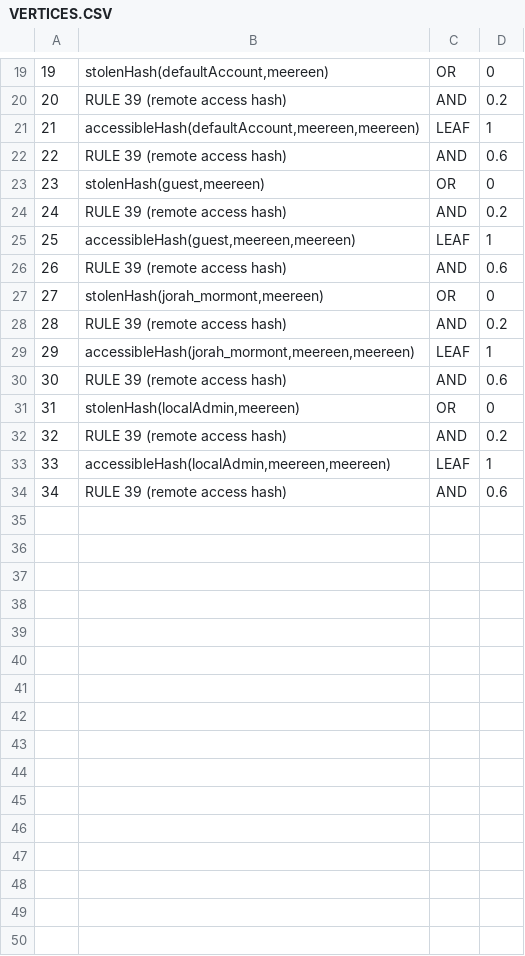
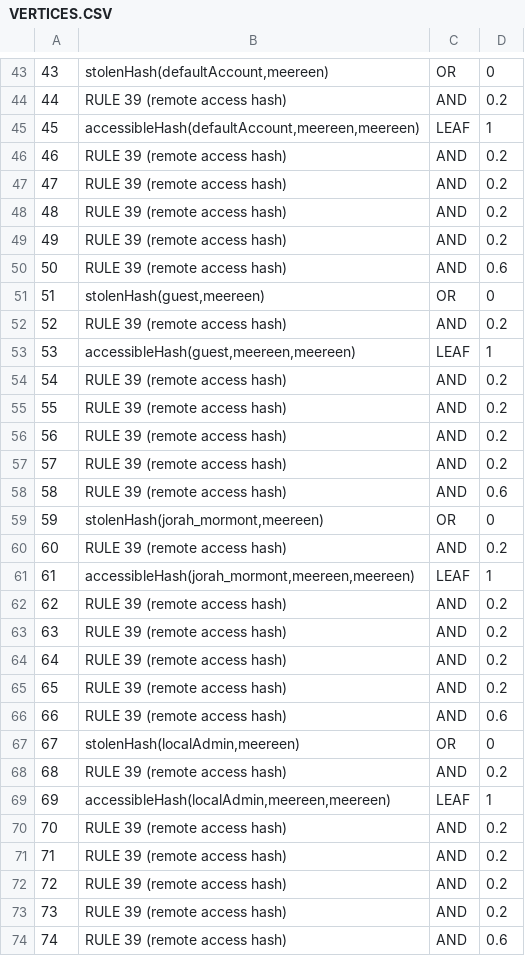
Before and after one commit to NathanaeldeLaChesnais/attacker_profiling_for_BAG_with_honeypots, a CSV file: Personnal_simulations/output_GOAD/VERTICES.CSV, drawn as a sheet; only a part is shown, gaps mark what is left out; the diff covers the shown part only; the diff names each change by its address in the sheet, - before the commit and + after, or states it on an @@ line.

```diff
--- a/Personnal_simulations/output_GOAD/VERTICES.CSV
+++ b/Personnal_simulations/output_GOAD/VERTICES.CSV
@@ column A renumbered from row 26 down @@
+row 46: 46 | RULE 39 (remote access hash) | AND | 0.2
+row 47: 47 | RULE 39 (remote access hash) | AND | 0.2
+row 48: 48 | RULE 39 (remote access hash) | AND | 0.2
+row 49: 49 | RULE 39 (remote access hash) | AND | 0.2
+row 54: 54 | RULE 39 (remote access hash) | AND | 0.2
+row 55: 55 | RULE 39 (remote access hash) | AND | 0.2
+row 56: 56 | RULE 39 (remote access hash) | AND | 0.2
+row 57: 57 | RULE 39 (remote access hash) | AND | 0.2
+row 62: 62 | RULE 39 (remote access hash) | AND | 0.2
+row 63: 63 | RULE 39 (remote access hash) | AND | 0.2
+row 64: 64 | RULE 39 (remote access hash) | AND | 0.2
+row 65: 65 | RULE 39 (remote access hash) | AND | 0.2
+row 70: 70 | RULE 39 (remote access hash) | AND | 0.2
+row 71: 71 | RULE 39 (remote access hash) | AND | 0.2
+row 72: 72 | RULE 39 (remote access hash) | AND | 0.2
+row 73: 73 | RULE 39 (remote access hash) | AND | 0.2
```
Also changed, not shown: 24 added rows and 1 moved row elsewhere in this file, Personnal_simulations/output_GOAD/ARCS.CSV, 34 other files.
